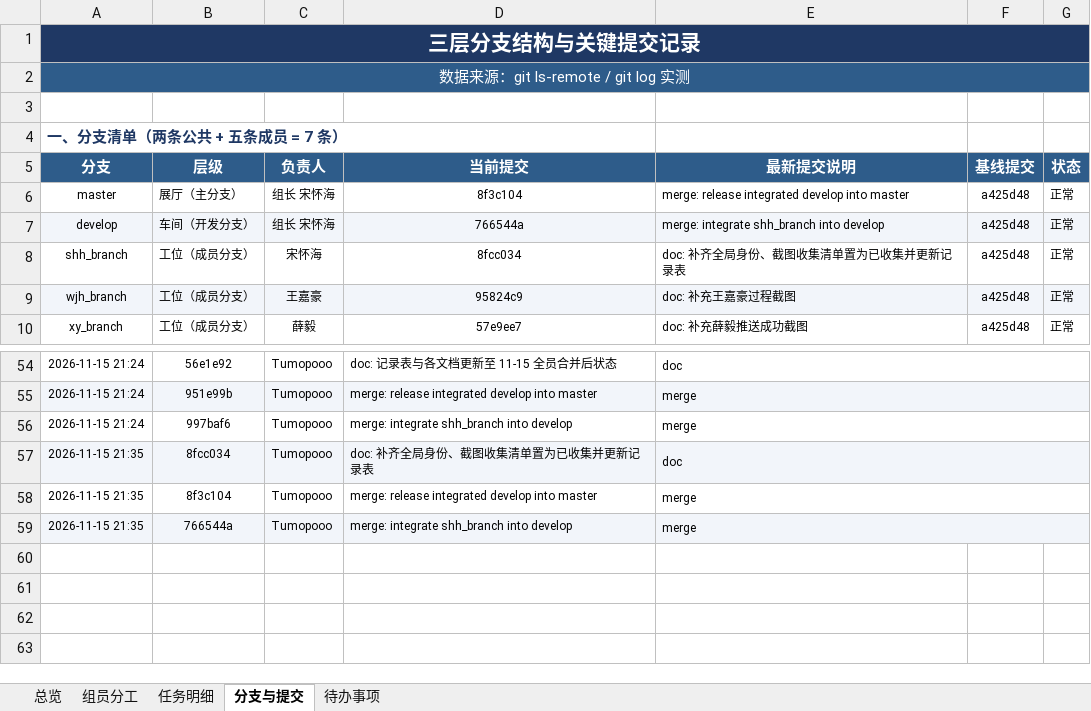
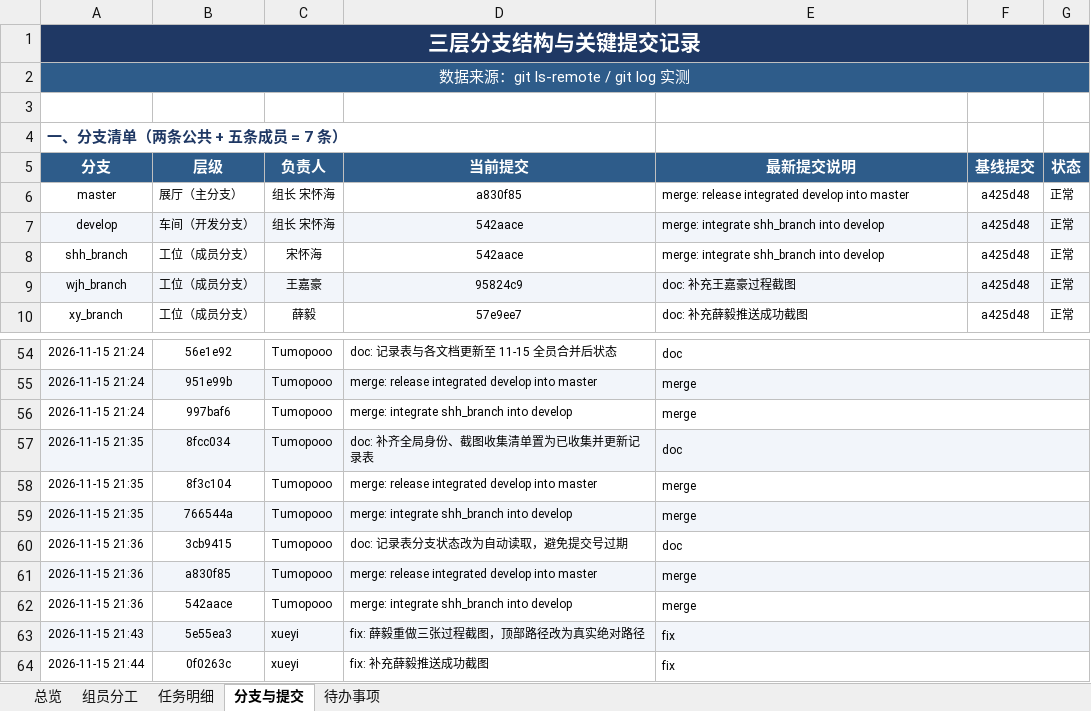
Before and after one commit to Tumopooo/software_work, an Excel workbook: doc/实验完成情况记录表.xlsx, sheet 分支与提交, drawn as a sheet; only a part is shown, gaps mark what is left out; values as stored, in another font and other column widths than the file's, no borders; the diff names each change by its address in the sheet, - before the commit and + after, or states it on an @@ line.

```diff
--- a/doc/实验完成情况记录表.xlsx (sheet 分支与提交)
+++ b/doc/实验完成情况记录表.xlsx (sheet 分支与提交)
-D6 (当前提交): 8f3c104
+D6 (当前提交): a830f85
-D7 (当前提交): 766544a
+D7 (当前提交): 542aace
-D8 (当前提交): 8fcc034
+D8 (当前提交): 542aace
-E8 (最新提交说明): doc: 补齐全局身份、截图收集清单置为已收集并更新记录表
+E8 (最新提交说明): merge: integrate shh_branch into develop
+row 60: 2026-11-15 21:36 | 3cb9415 | Tumopooo | doc: 记录表分支状态改为自动读取，避免提交号过期 | doc
+row 61: 2026-11-15 21:36 | a830f85 | Tumopooo | merge: release integrated develop into master | merge
+row 62: 2026-11-15 21:36 | 542aace | Tumopooo | merge: integrate shh_branch into develop | merge
+row 63: 2026-11-15 21:43 | 5e55ea3 | xueyi | fix: 薛毅重做三张过程截图，顶部路径改为真实绝对路径 | fix
+row 64: 2026-11-15 21:44 | 0f0263c | xueyi | fix: 补充薛毅推送成功截图 | fix
```
Also changed, not shown: sheet 待办事项, sheet 总览, 1 other file.
